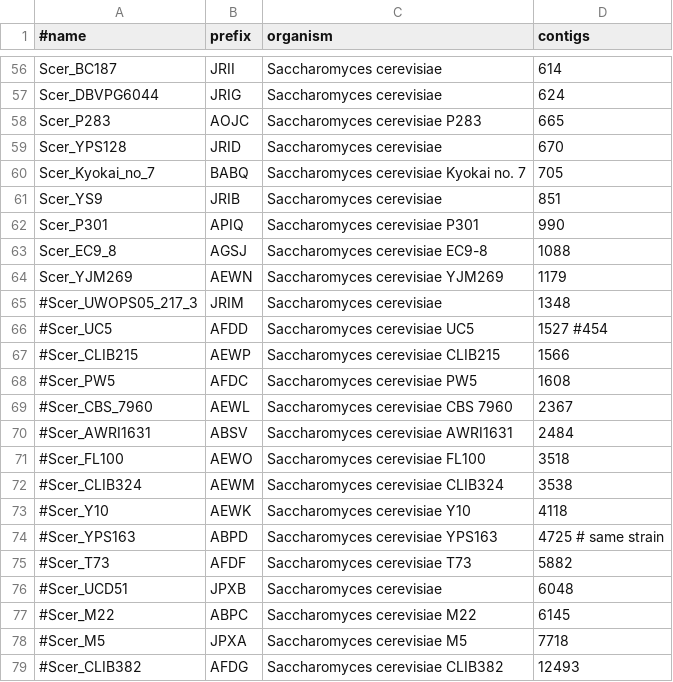
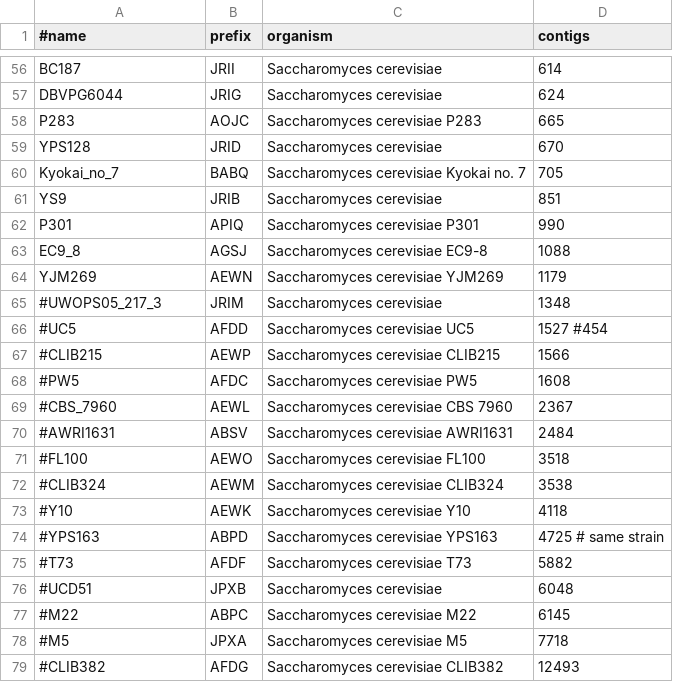
Before and after one commit to wang-q/withncbi, a TSV file: pop/scer_new.tsv, drawn as a sheet; only a part is shown, gaps mark what is left out; the diff covers the shown part only; the diff names each change by its address in the sheet, - before the commit and + after, or states it on an @@ line.

Commit message:
Scer wgs strains

```diff
--- a/pop/scer_new.tsv
+++ b/pop/scer_new.tsv
-A56 (#name): Scer_BC187
+A56 (#name): BC187
-A57 (#name): Scer_DBVPG6044
+A57 (#name): DBVPG6044
-A58 (#name): Scer_P283
+A58 (#name): P283
-A59 (#name): Scer_YPS128
+A59 (#name): YPS128
-A60 (#name): Scer_Kyokai_no_7
+A60 (#name): Kyokai_no_7
-A61 (#name): Scer_YS9
+A61 (#name): YS9
-A62 (#name): Scer_P301
+A62 (#name): P301
-A63 (#name): Scer_EC9_8
+A63 (#name): EC9_8
-A64 (#name): Scer_YJM269
+A64 (#name): YJM269
-A65 (#name): #Scer_UWOPS05_217_3
+A65 (#name): #UWOPS05_217_3
-A66 (#name): #Scer_UC5
+A66 (#name): #UC5
-A67 (#name): #Scer_CLIB215
+A67 (#name): #CLIB215
-A68 (#name): #Scer_PW5
+A68 (#name): #PW5
-A69 (#name): #Scer_CBS_7960
+A69 (#name): #CBS_7960
-A70 (#name): #Scer_AWRI1631
+A70 (#name): #AWRI1631
-A71 (#name): #Scer_FL100
+A71 (#name): #FL100
-A72 (#name): #Scer_CLIB324
+A72 (#name): #CLIB324
-A73 (#name): #Scer_Y10
+A73 (#name): #Y10
-A74 (#name): #Scer_YPS163
+A74 (#name): #YPS163
-A75 (#name): #Scer_T73
+A75 (#name): #T73
-A76 (#name): #Scer_UCD51
+A76 (#name): #UCD51
-A77 (#name): #Scer_M22
+A77 (#name): #M22
-A78 (#name): #Scer_M5
+A78 (#name): #M5
-A79 (#name): #Scer_CLIB382
+A79 (#name): #CLIB382
```
Also changed, not shown: 54 edited cells elsewhere in this file.
